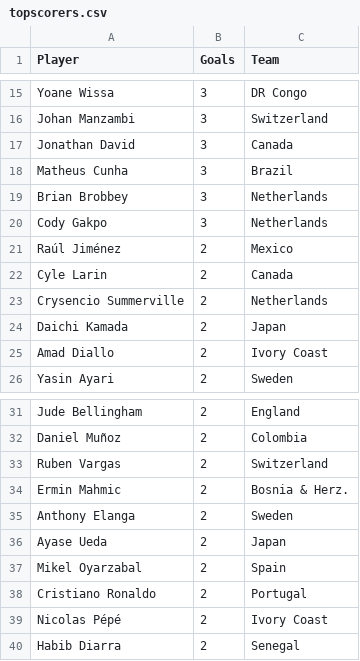
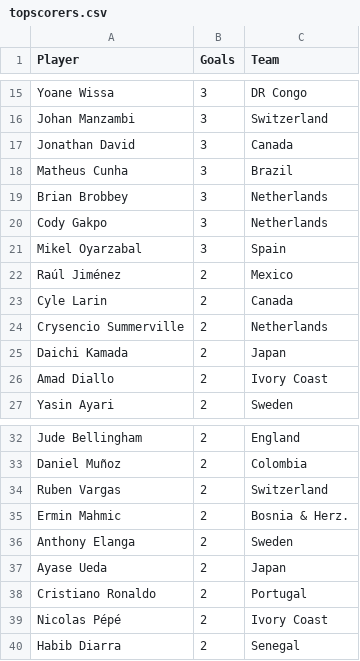
Before and after one commit to shedtaff-dotcom/shedbangers-website, a CSV file: sweepstake/data/topscorers.csv, drawn as a sheet; only a part is shown, gaps mark what is left out.

```diff
--- a/sweepstake/data/topscorers.csv
+++ b/sweepstake/data/topscorers.csv
@@ -20,2 +20,3 @@ Brian Brobbey,3,Netherlands
 Cody Gakpo,3,Netherlands
+Mikel Oyarzabal,3,Spain
 Raúl Jiménez,2,Mexico
@@ -36,3 +37,2 @@ Anthony Elanga,2,Sweden
 Ayase Ueda,2,Japan
-Mikel Oyarzabal,2,Spain
 Cristiano Ronaldo,2,Portugal
```
